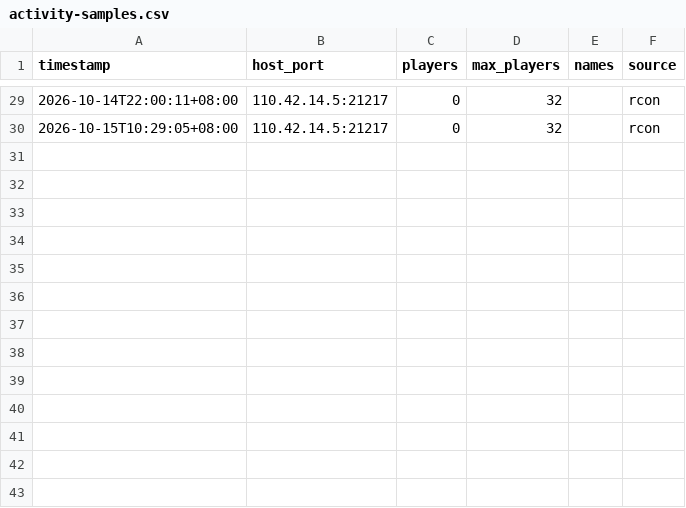
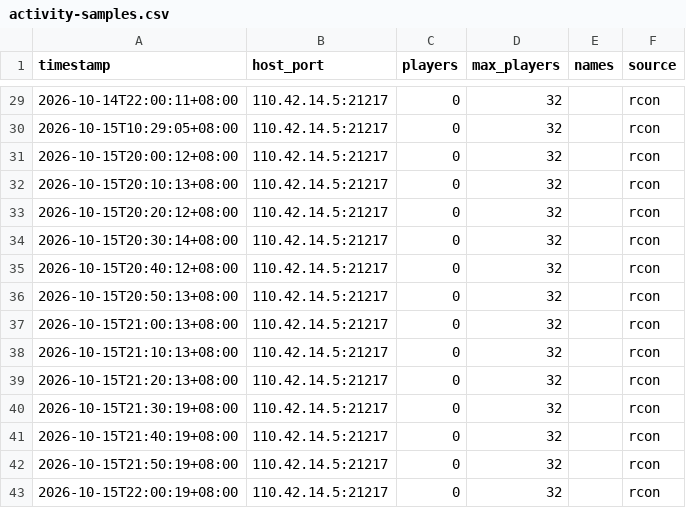
Before and after one commit to lotosbin/project-zomboid-mods, a CSV file: docs/server-ops/activity-samples.csv, drawn as a sheet; only a part is shown, gaps mark what is left out.

Commit message:
服务器运营：10-15 晚 ① 采样收尾——13/13 全 0，门没开
20:00:12–22:00:19 每 10 分钟一点，13 次全部成功、取值集合只有 {0}，names 列 13 点全空。
存活复核：全程在 Steam 登记表内（check_server_online.sh 退出码 0），RCON 13/13 应答
⇒ 这个 0 不是掉线，是没人来。
与渠道同刻互验：QQ运营 A2S 21:02 ① = 0/32 空列表，与我 21:00 点一致。
按三档口径属第一档（没人）⇒ 门没开，渠道走 10-16 22:00 默认，无需改任何东西。
告警链（9fc3358）今晚被测过一次"不触发"：13 个点无人 ⇒ 循环正常跑完退 0，无误报。

```diff
--- a/docs/server-ops/activity-samples.csv
+++ b/docs/server-ops/activity-samples.csv
@@ -30 +30,14 @@ timestamp,host_port,players,max_players,names,source
 2026-10-15T10:29:05+08:00,110.42.14.5:21217,0,32,,rcon
+2026-10-15T20:00:12+08:00,110.42.14.5:21217,0,32,,rcon
+2026-10-15T20:10:13+08:00,110.42.14.5:21217,0,32,,rcon
+2026-10-15T20:20:12+08:00,110.42.14.5:21217,0,32,,rcon
+2026-10-15T20:30:14+08:00,110.42.14.5:21217,0,32,,rcon
+2026-10-15T20:40:12+08:00,110.42.14.5:21217,0,32,,rcon
+2026-10-15T20:50:13+08:00,110.42.14.5:21217,0,32,,rcon
+2026-10-15T21:00:13+08:00,110.42.14.5:21217,0,32,,rcon
+2026-10-15T21:10:13+08:00,110.42.14.5:21217,0,32,,rcon
+2026-10-15T21:20:13+08:00,110.42.14.5:21217,0,32,,rcon
+2026-10-15T21:30:19+08:00,110.42.14.5:21217,0,32,,rcon
+2026-10-15T21:40:19+08:00,110.42.14.5:21217,0,32,,rcon
+2026-10-15T21:50:19+08:00,110.42.14.5:21217,0,32,,rcon
+2026-10-15T22:00:19+08:00,110.42.14.5:21217,0,32,,rcon
```
